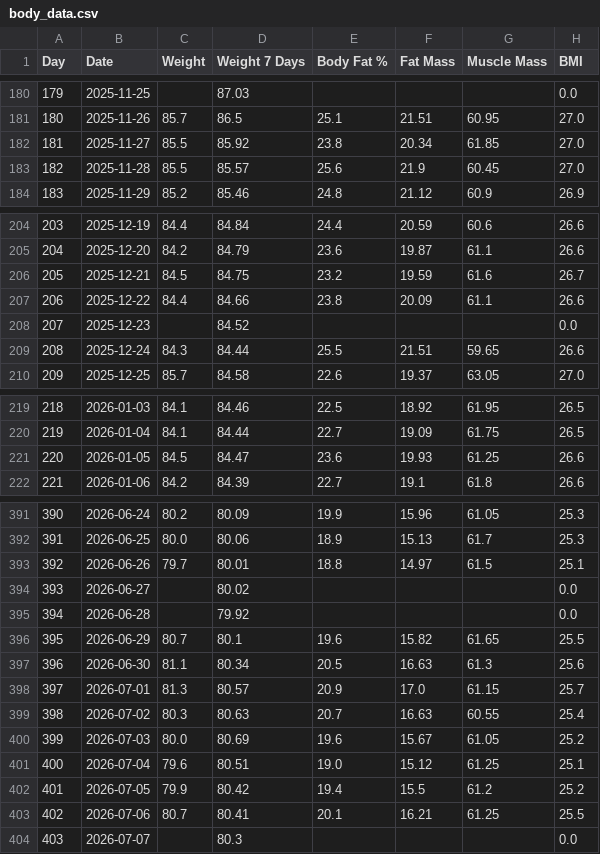
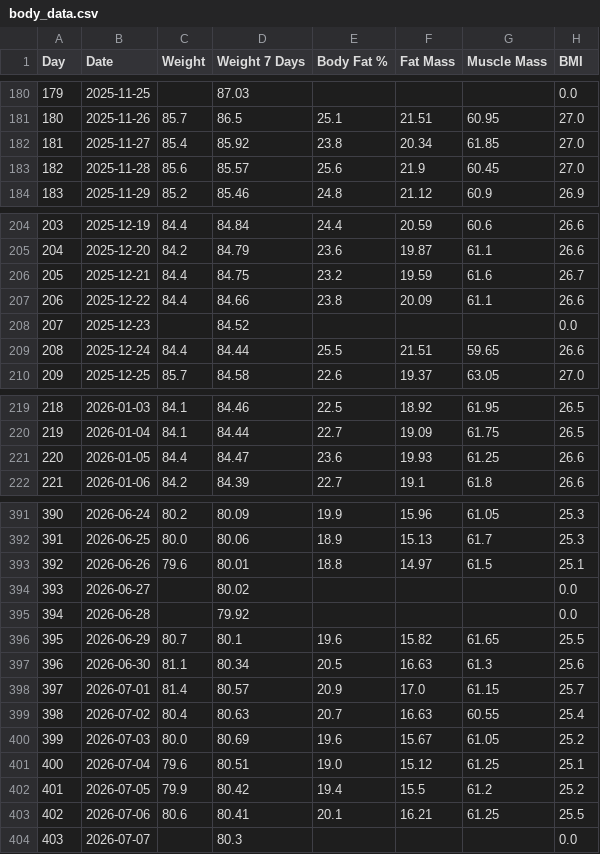
Before and after one commit to fitness-dashboard/fitness-dashboard, a CSV file: body_data.csv, drawn as a sheet; only a part is shown, gaps mark what is left out; the diff covers the shown part only; the diff names each change by its address in the sheet, - before the commit and + after, or states it on an @@ line.

```diff
--- a/body_data.csv
+++ b/body_data.csv
-C182 (Weight): 85.5
+C182 (Weight): 85.4
-C183 (Weight): 85.5
+C183 (Weight): 85.6
-C206 (Weight): 84.5
+C206 (Weight): 84.4
-C209 (Weight): 84.3
+C209 (Weight): 84.4
-C221 (Weight): 84.5
+C221 (Weight): 84.4
-C393 (Weight): 79.7
+C393 (Weight): 79.6
-C398 (Weight): 81.3
+C398 (Weight): 81.4
-C399 (Weight): 80.3
+C399 (Weight): 80.4
-C403 (Weight): 80.7
+C403 (Weight): 80.6
```
Also changed, not shown: 28 edited cells elsewhere in this file, nutrition_data.csv, 5 other files.
